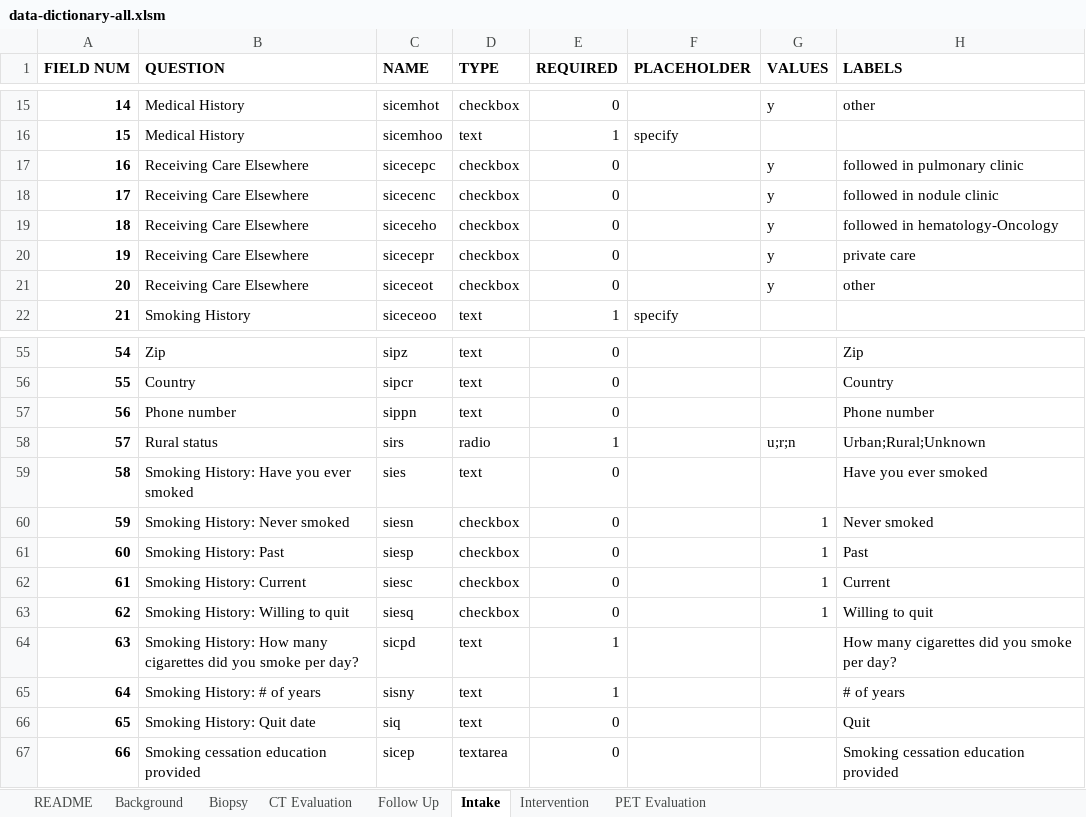
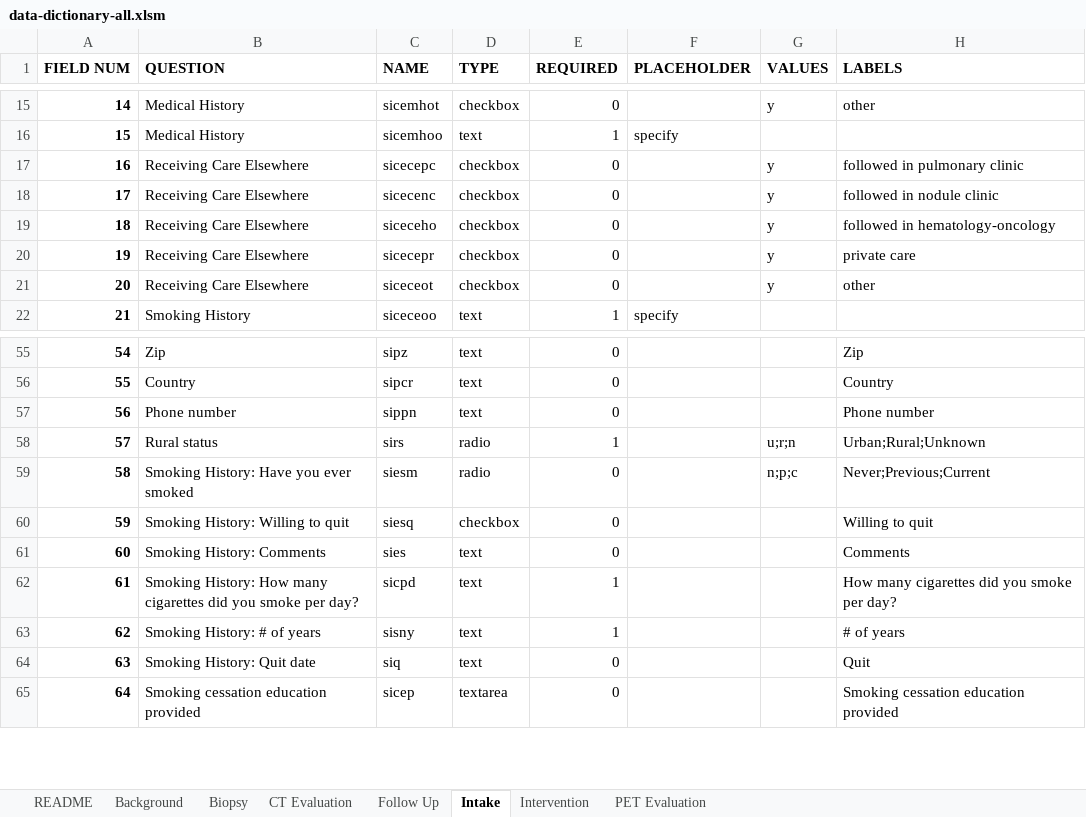
Before and after one commit to ParaxialTechnologies/SAMI-VAPALS-ELCAP, an Excel workbook: docs/form-fields/data-dictionary-all.xlsm, sheet Intake, drawn as a sheet; only a part is shown, gaps mark what is left out; values as stored, in another font and other column widths than the file's, no borders; removed rows and columns are numbered as before the commit, all else as after; the diff names each change by its address in the sheet, - before the commit and + after, or states it on an @@ line.

Commit message:
VAP-416 fixes background work options (#65)
* VAP-416 Fixed option values for Agent Orange and Burn Pits. Fixed typo for "foundry".

* VAP-416 Updated readme to remove references to Google Sheets

* VAP-416 Regenerated HTML files

```diff
--- a/docs/form-fields/data-dictionary-all.xlsm (sheet Intake)
+++ b/docs/form-fields/data-dictionary-all.xlsm (sheet Intake)
-H19 (LABELS): followed in hematology-Oncology
+H19 (LABELS): followed in hematology-oncology
-row 59: 58 | Smoking History: Have you ever smoked | sies | text | 0 |  |  | Have you ever smoked
-row 60: 59 | Smoking History: Never smoked | siesn | checkbox | 0 |  | 1 | Never smoked
-row 61: 60 | Smoking History: Past | siesp | checkbox | 0 |  | 1 | Past
-row 62: 61 | Smoking History: Current | siesc | checkbox | 0 |  | 1 | Current
+row 59: 58 | Smoking History: Have you ever smoked | siesm | radio | 0 |  | n;p;c | Never;Previous;Current
@@ column A (FIELD NUM) renumbered from row 60 down @@
-G60 (VALUES): 1
+G60 (VALUES): (empty)
+row 61: 60 | Smoking History: Comments | sies | text | 0 |  |  | Comments
```
Also changed, not shown: sheet Background, sheet CT Evaluation, sheet Intervention, sheet Follow Up, sheet PET Evaluation, sheet README, 33 other files.
